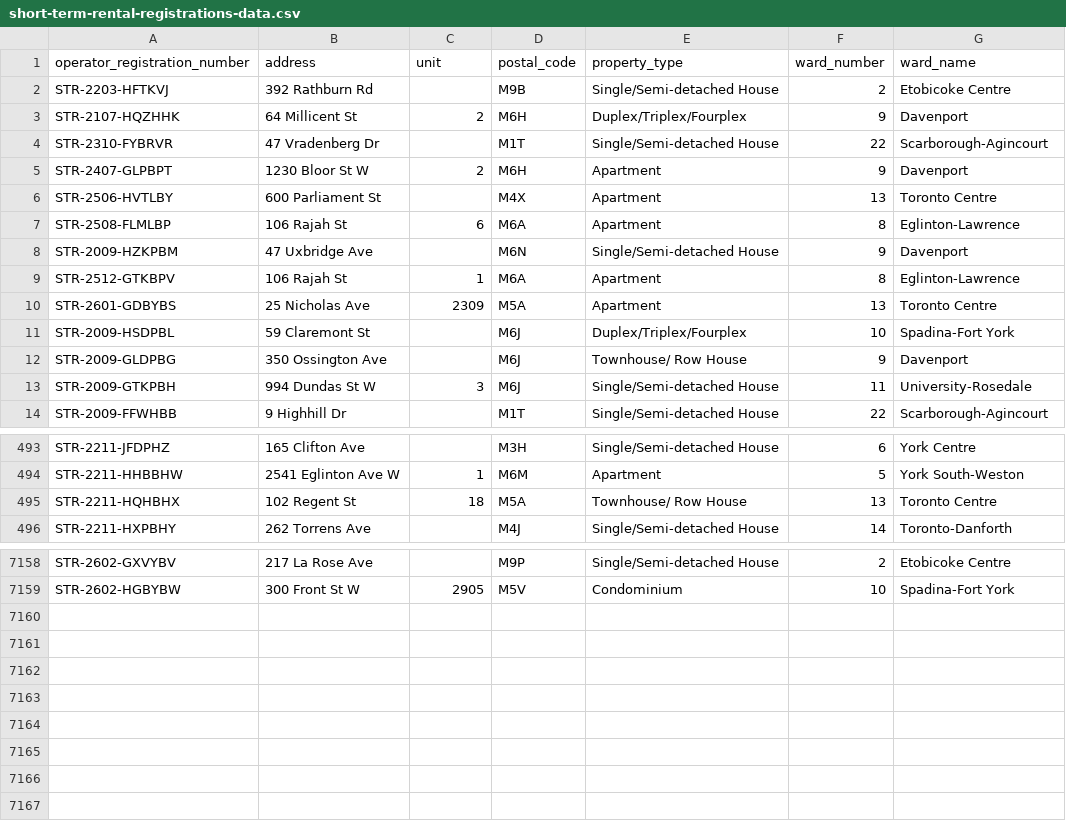
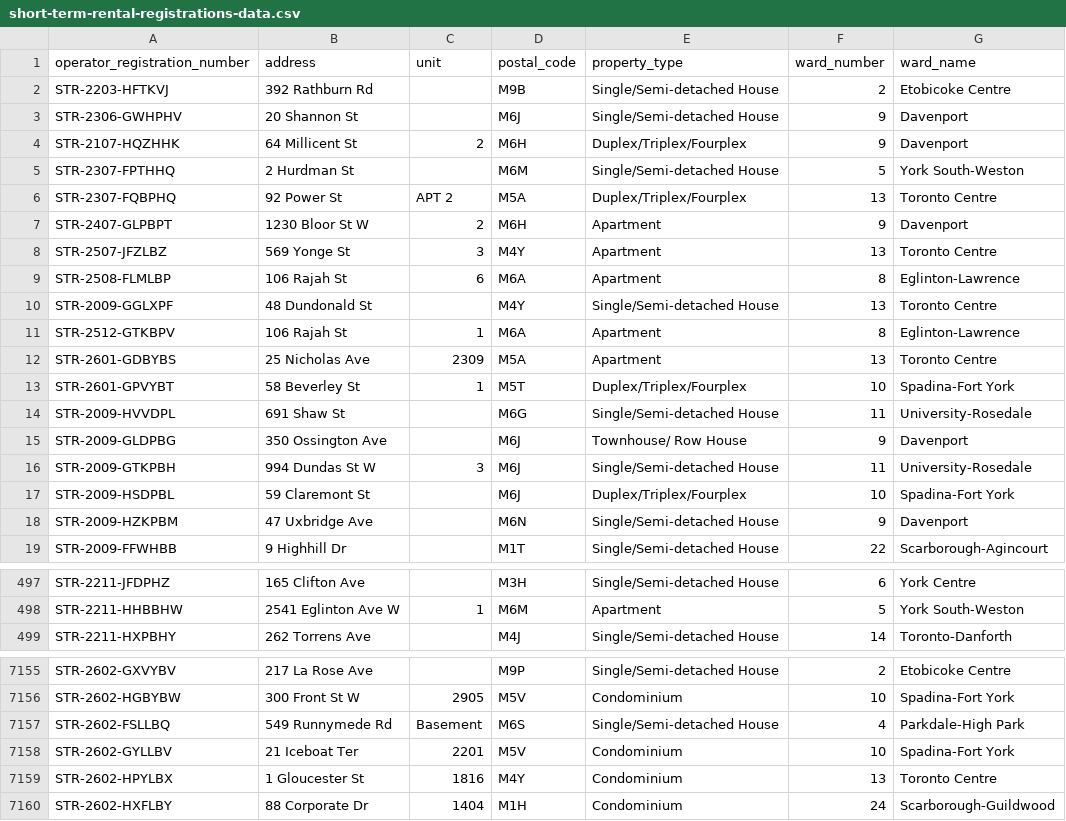
Before and after one commit to RamVasuthevan/city-of-toronto-short-term-rentals-registration, a CSV file: short-term-rental-registrations-data.csv, drawn as a sheet; only a part is shown, gaps mark what is left out; the diff covers the shown part only.

```diff
--- a/short-term-rental-registrations-data.csv
+++ b/short-term-rental-registrations-data.csv
@@ -2,13 +2,18 @@ operator_registration_number,address,unit,postal_code,property_type,ward_number,
 STR-2203-HFTKVJ,392 Rathburn Rd,,M9B,Single/Semi-detached House,2,Etobicoke Centre
+STR-2306-GWHPHV,20 Shannon St,,M6J,Single/Semi-detached House,9,Davenport
 STR-2107-HQZHHK,64 Millicent St,2,M6H,Duplex/Triplex/Fourplex,9,Davenport
-STR-2310-FYBRVR,47 Vradenberg Dr,,M1T,Single/Semi-detached House,22,Scarborough-Agincourt
+STR-2307-FPTHHQ,2 Hurdman St,,M6M,Single/Semi-detached House,5,York South-Weston
+STR-2307-FQBPHQ,92 Power St,APT 2,M5A,Duplex/Triplex/Fourplex,13,Toronto Centre
 STR-2407-GLPBPT,1230 Bloor St W,2,M6H,Apartment,9,Davenport
-STR-2506-HVTLBY,600 Parliament St,,M4X,Apartment,13,Toronto Centre
+STR-2507-JFZLBZ,569 Yonge St,3,M4Y,Apartment,13,Toronto Centre
 STR-2508-FLMLBP,106 Rajah St,6,M6A,Apartment,8,Eglinton-Lawrence
-STR-2009-HZKPBM,47 Uxbridge Ave,,M6N,Single/Semi-detached House,9,Davenport
+STR-2009-GGLXPF,48 Dundonald St,,M4Y,Single/Semi-detached House,13,Toronto Centre
 STR-2512-GTKBPV,106 Rajah St,1,M6A,Apartment,8,Eglinton-Lawrence
 STR-2601-GDBYBS,25 Nicholas Ave,2309,M5A,Apartment,13,Toronto Centre
-STR-2009-HSDPBL,59 Claremont St,,M6J,Duplex/Triplex/Fourplex,10,Spadina-Fort York
+STR-2601-GPVYBT,58 Beverley St,1,M5T,Duplex/Triplex/Fourplex,10,Spadina-Fort York
+STR-2009-HVVDPL,691 Shaw St,,M6G,Single/Semi-detached House,11,University-Rosedale
 STR-2009-GLDPBG,350 Ossington Ave,,M6J,Townhouse/ Row House,9,Davenport
 STR-2009-GTKPBH,994 Dundas St W,3,M6J,Single/Semi-detached House,11,University-Rosedale
+STR-2009-HSDPBL,59 Claremont St,,M6J,Duplex/Triplex/Fourplex,10,Spadina-Fort York
+STR-2009-HZKPBM,47 Uxbridge Ave,,M6N,Single/Semi-detached House,9,Davenport
 STR-2009-FFWHBB,9 Highhill Dr,,M1T,Single/Semi-detached House,22,Scarborough-Agincourt
@@ -494,3 +498,2 @@ STR-2211-JFDPHZ,165 Clifton Ave,,M3H,Single/Semi-detached House,6,York Centre
 STR-2211-HHBBHW,2541 Eglinton Ave W,1,M6M,Apartment,5,York South-Weston
-STR-2211-HQHBHX,102 Regent St,18,M5A,Townhouse/ Row House,13,Toronto Centre
 STR-2211-HXPBHY,262 Torrens Ave,,M4J,Single/Semi-detached House,14,Toronto-Danforth
@@ -7159 +7156,5 @@ STR-2602-GXVYBV,217 La Rose Ave,,M9P,Single/Semi-detached House,2,Etobicoke Cent
 STR-2602-HGBYBW,300 Front St W,2905,M5V,Condominium,10,Spadina-Fort York
+STR-2602-FSLLBQ,549 Runnymede Rd,Basement,M6S,Single/Semi-detached House,4,Parkdale-High Park
+STR-2602-GYLLBV,21 Iceboat Ter,2201,M5V,Condominium,10,Spadina-Fort York
+STR-2602-HPYLBX,1 Gloucester St,1816,M4Y,Condominium,13,Toronto Centre
+STR-2602-HXFLBY,88 Corporate Dr,1404,M1H,Condominium,24,Scarborough-Guildwood
```
Also changed, not shown: 1 added row, 4 removed rows, 90 moved rows and 1 edited cell elsewhere in this file.
